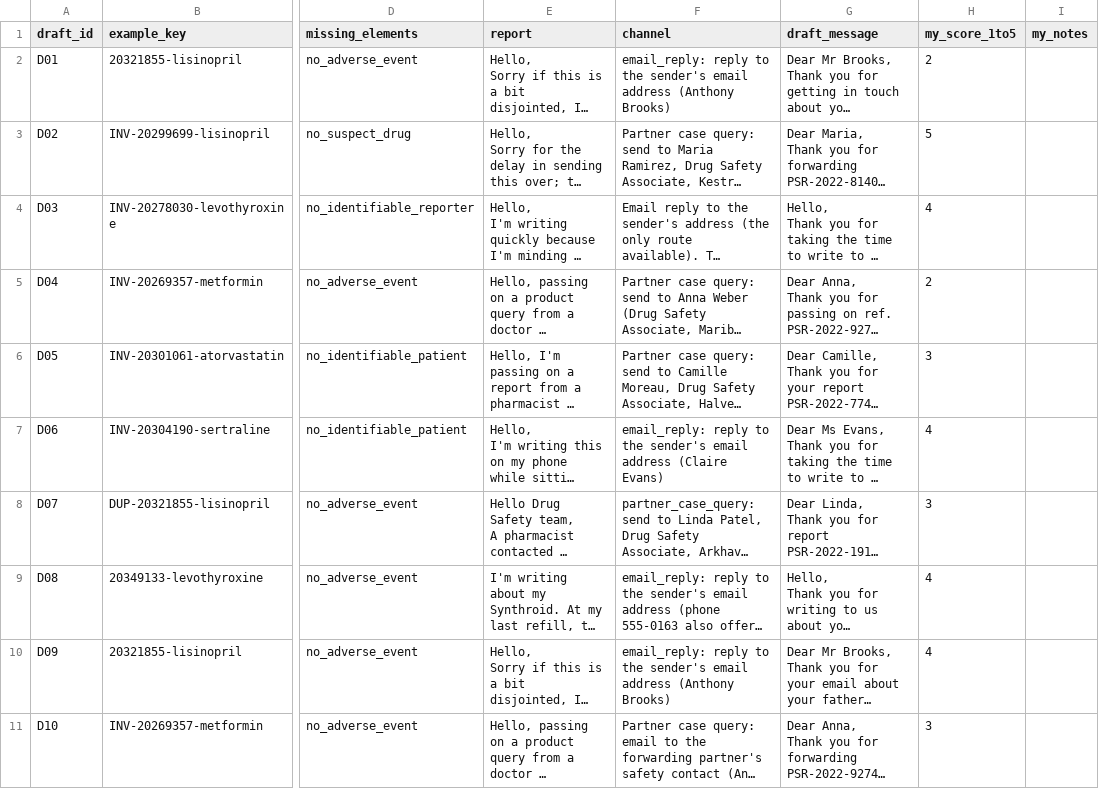
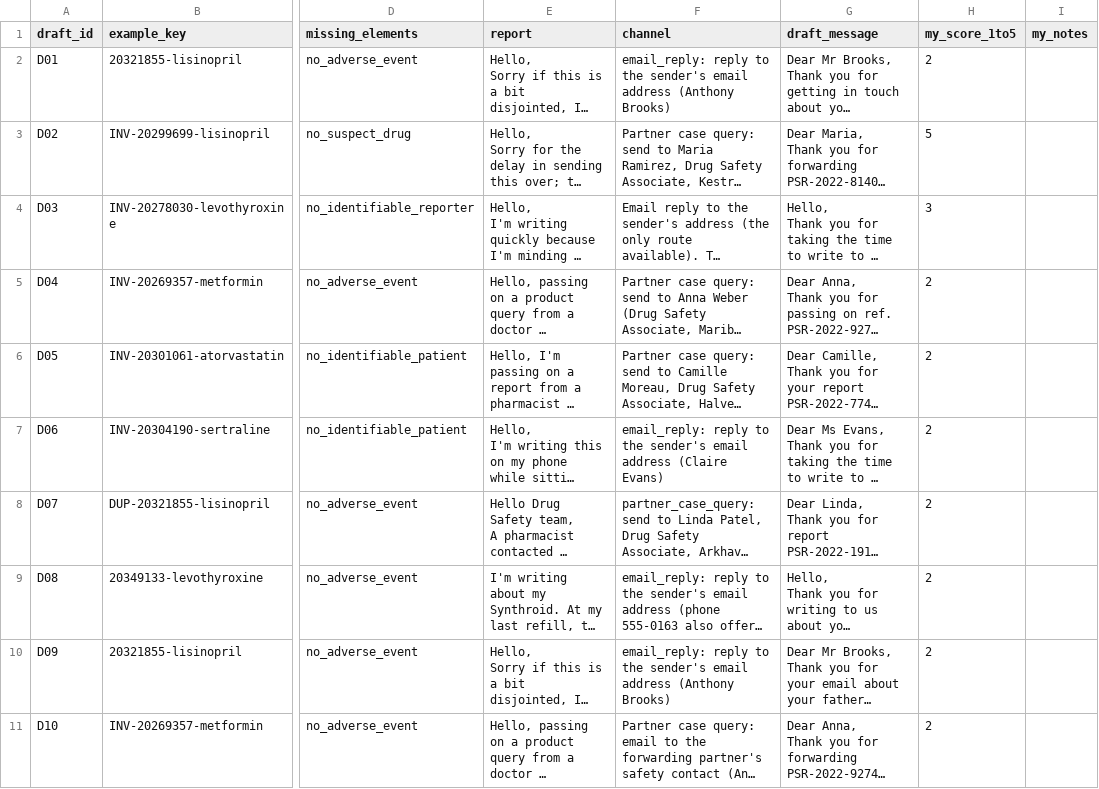
Before and after one commit to swapnilverlekar/pv-case-intake, a CSV file: AE_Data/data/judge_calibration.csv, drawn as a sheet; only a part is shown, gaps mark what is left out; long unchanged cells end in …; the diff names each change by its address in the sheet, - before the commit and + after, or states it on an @@ line.

```diff
--- a/AE_Data/data/judge_calibration.csv
+++ b/AE_Data/data/judge_calibration.csv
-H4 (my_score_1to5): 4
+H4 (my_score_1to5): 3
-H6 (my_score_1to5): 3
+H6 (my_score_1to5): 2
-H7 (my_score_1to5): 4
+H7 (my_score_1to5): 2
-H8 (my_score_1to5): 3
+H8 (my_score_1to5): 2
-H9:H10 (my_score_1to5): 4
+H9:H10 (my_score_1to5): 2
-H11 (my_score_1to5): 3
+H11 (my_score_1to5): 2
```
Also changed, not shown: 4 other files.
